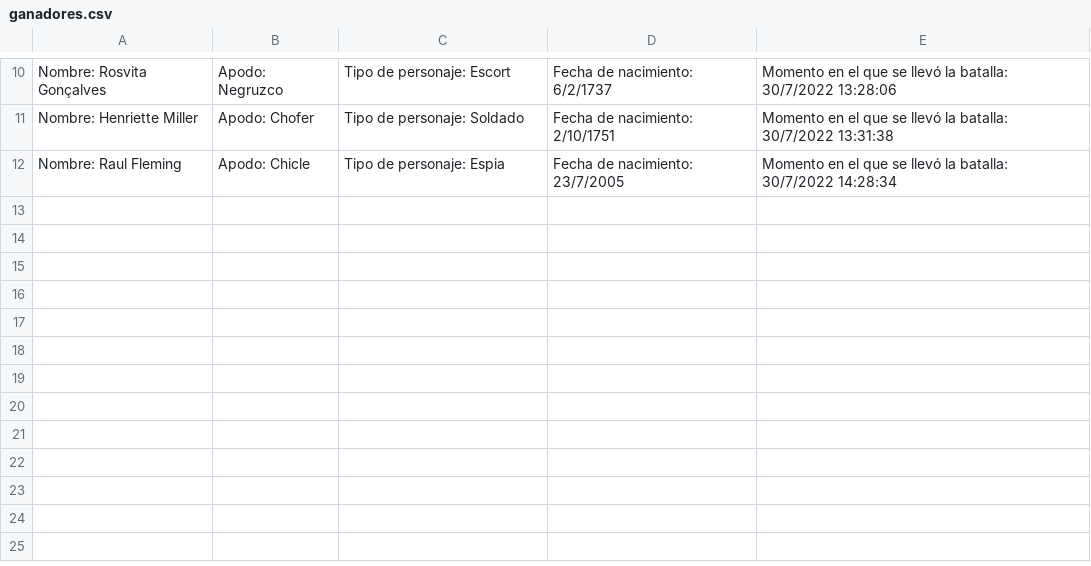
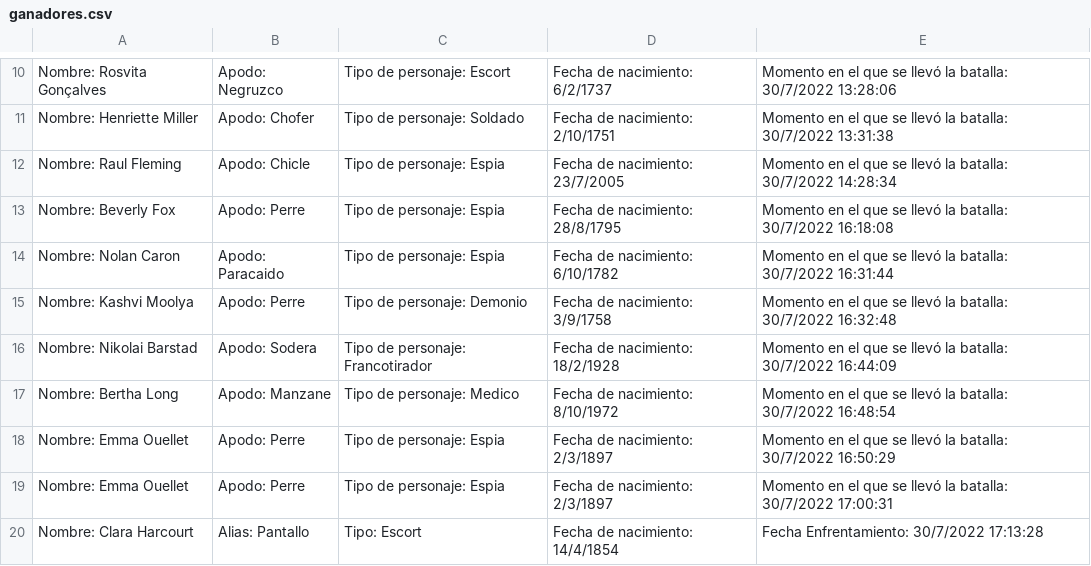
Before and after one commit to TallerDeLenguajes1/rpg-2022-TRIXServer, a CSV file: ganadores.csv, drawn as a sheet; only a part is shown, gaps mark what is left out; the diff names each change by its address in the sheet, - before the commit and + after, or states it on an @@ line.

```diff
--- a/ganadores.csv
+++ b/ganadores.csv
+row 13: Nombre: Beverly Fox | Apodo: Perre | Tipo de personaje: Espia | Fecha de nacimiento: 28/8/1795 | Momento en el que se llevó la batalla: 30/7/2022 16:18:08
+row 14: Nombre: Nolan Caron | Apodo: Paracaido | Tipo de personaje: Espia | Fecha de nacimiento: 6/10/1782 | Momento en el que se llevó la batalla: 30/7/2022 16:31:44
+row 15: Nombre: Kashvi Moolya | Apodo: Perre | Tipo de personaje: Demonio | Fecha de nacimiento: 3/9/1758 | Momento en el que se llevó la batalla: 30/7/2022 16:32:48
+row 16: Nombre: Nikolai Barstad | Apodo: Sodera | Tipo de personaje: Francotirador | Fecha de nacimiento: 18/2/1928 | Momento en el que se llevó la batalla: 30/7/2022 16:44:09
+row 17: Nombre: Bertha Long | Apodo: Manzane | Tipo de personaje: Medico | Fecha de nacimiento: 8/10/1972 | Momento en el que se llevó la batalla: 30/7/2022 16:48:54
+row 18: Nombre: Emma Ouellet | Apodo: Perre | Tipo de personaje: Espia | Fecha de nacimiento: 2/3/1897 | Momento en el que se llevó la batalla: 30/7/2022 16:50:29
+row 19: Nombre: Emma Ouellet | Apodo: Perre | Tipo de personaje: Espia | Fecha de nacimiento: 2/3/1897 | Momento en el que se llevó la batalla: 30/7/2022 17:00:31
+row 20: Nombre: Clara Harcourt | Alias: Pantallo | Tipo: Escort | Fecha de nacimiento: 14/4/1854 | Fecha Enfrentamiento: 30/7/2022 17:13:28
```
Also changed, not shown: 4 other files.
